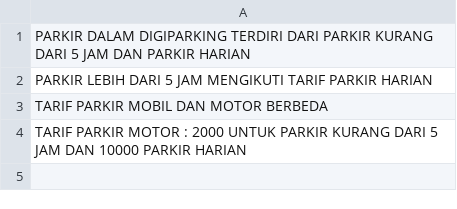
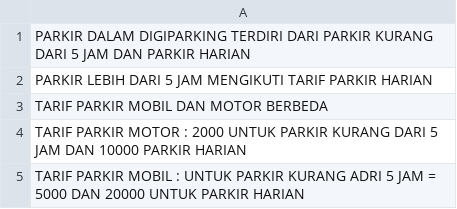
Before and after one commit to tunggulalmajid/project-DIGIPARKING, a CSV file: dataadmin/ketentuan.csv, drawn as a sheet.

```diff
--- a/dataadmin/ketentuan.csv
+++ b/dataadmin/ketentuan.csv
@@ -4 +4,2 @@ TARIF PARKIR MOBIL DAN MOTOR BERBEDA
 TARIF PARKIR MOTOR : 2000 UNTUK PARKIR KURANG DARI 5 JAM DAN 10000 PARKIR HARIAN
+TARIF PARKIR MOBIL : UNTUK PARKIR KURANG ADRI 5 JAM = 5000 DAN 20000 UNTUK PARKIR HARIAN
```
Also changed, not shown: 14 other files.
